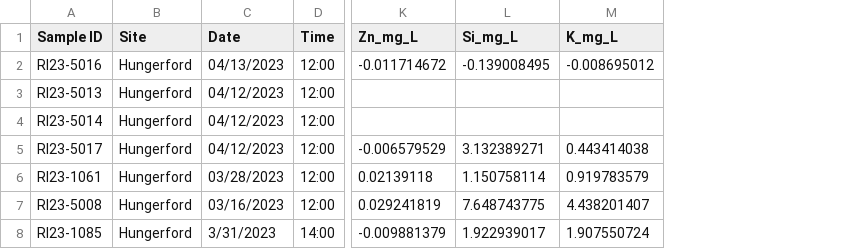
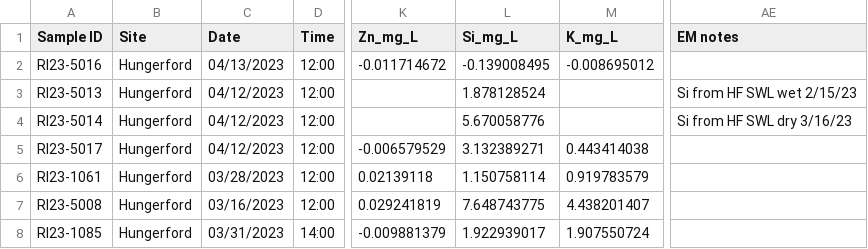
Before and after one commit to MeganEDuffy/EMMA, a CSV file: data/newrnet-chemistry/RI23-endmembers-april-hford.csv, drawn as a sheet; only a part is shown, gaps mark what is left out; the diff names each change by its address in the sheet, - before the commit and + after, or states it on an @@ line.

```diff
--- a/data/newrnet-chemistry/RI23-endmembers-april-hford.csv
+++ b/data/newrnet-chemistry/RI23-endmembers-april-hford.csv
+column AE (EM notes), rows 3-4: Si from HF SWL wet 2/15/23 | Si from HF SWL dry 3/16/23
-L3 (Si_mg_L): (empty)
+L3 (Si_mg_L): 1.878128524
-L4 (Si_mg_L): (empty)
+L4 (Si_mg_L): 5.670058776
-C8 (Date): 3/31/2023
+C8 (Date): 03/31/2023
```
Also changed, not shown: data/newrnet-chemistry/RI23-endmembers-february-hford.csv, data/newrnet-chemistry/RI23-endmembers-march-hford.csv, 6 other files.
